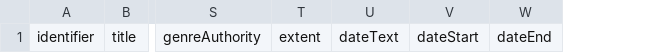
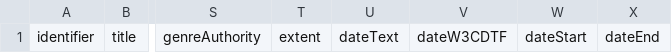
Before and after one commit to calhist/mods_xml, a CSV file: mods_column_headers.csv, drawn as a sheet; only a part is shown, gaps mark what is left out; the diff names each change by its address in the sheet, - before the commit and + after, or states it on an @@ line.

Commit message:
update to column headers

```diff
--- a/mods_column_headers.csv
+++ b/mods_column_headers.csv
+column V, row 1: dateW3CDTF
```
